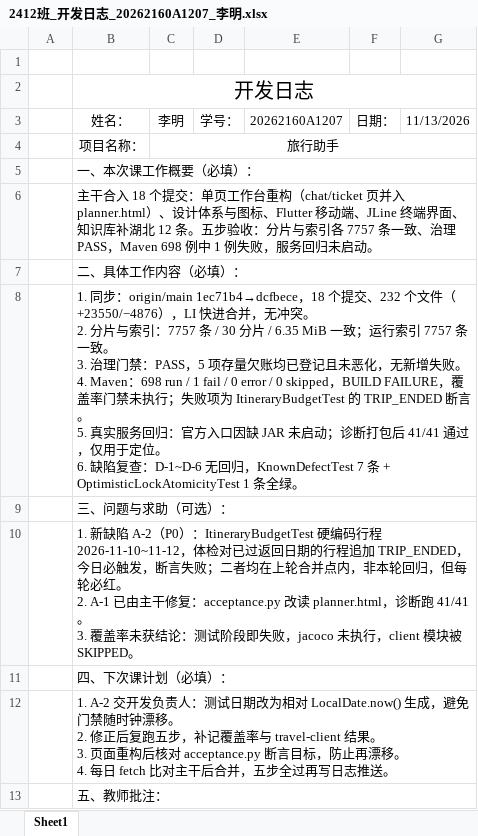
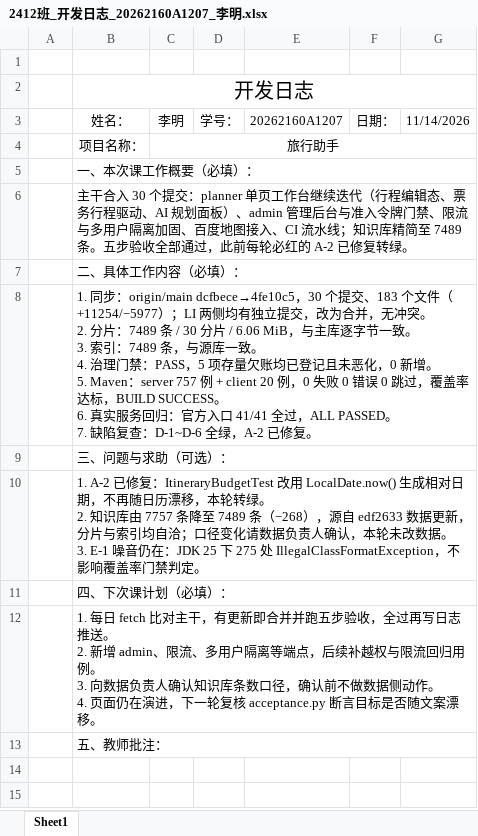
Before and after one commit to dmety/Travel-Assistant-Agent, an Excel workbook: docs/开发日志/测试负责人/2412班_开发日志_20262160A1207_李明.xlsx, sheet Sheet1, drawn as a sheet; values as stored, in another font and other column widths than the file's, no borders; ↵ is a line break in a cell; the diff names each change by its address in the sheet, - before the commit and + after, or states it on an @@ line.

```diff
--- a/docs/开发日志/测试负责人/2412班_开发日志_20262160A1207_李明.xlsx (sheet Sheet1)
+++ b/docs/开发日志/测试负责人/2412班_开发日志_20262160A1207_李明.xlsx (sheet Sheet1)
-G3: 11/13/2026
+G3: 11/14/2026
-B6: …干合入 18 个提交：单页工作台重构（chat/ticket 页并入 planner.html）、设计体系与图标、Flutter 移动端、JLine 终端界面、知识库补湖北 12 条。五步验收：分片与索引各 7757 条一致、治理 PASS，Maven 698 例中 1 例失败，服务回归未启动。
+B6: …干合入 30 个提交：planner 单页工作台继续迭代（行程编辑态、票务行程驱动、AI 规划面板）、admin 管理后台与准入令牌门禁、限流与多用户隔离加固、百度地图接入、CI 流水线；知识库精简至 7489 条。五步验收全部通过，此前每轮必红的 A-2 已修复转绿。
-B8: …同步：origin/main 1ec71b4→dcfbece，18 个提交、232 个文件（+23550/−4876），LI 快进合并，无冲突。 ↵ 2. 分片与索引：7757 条 / 30 分片 / 6.35 MiB 一致；运行索引 7757 条一致。 ↵ 3. 治理门禁：PASS，5 项存量欠账均已登记且未恶化，无新增失败。 ↵ 4. Maven：698 run / 1 fail / 0 error / 0 skipped，BUILD FAILURE，覆盖率门禁未执行；失败项为 ItineraryBudgetTest 的 TRIP_ENDED 断言。 ↵ 5. 真实服务回归：官方入口因缺 JAR 未启动；诊断打包后 41/41 通过，仅用于定位。 ↵ 6. 缺陷复查：D-1~D-6 无回归，KnownDefectTest 7 条 + OptimisticLockAtomicityTest 1 条全绿。
+B8: …同步：origin/main dcfbece→4fe10c5，30 个提交、183 个文件（+11254/−5977）；LI 两侧均有独立提交，改为合并，无冲突。 ↵ 2. 分片：7489 条 / 30 分片 / 6.06 MiB，与主库逐字节一致。 ↵ 3. 索引：7489 条，与源库一致。 ↵ 4. 治理门禁：PASS，5 项存量欠账均已登记且未恶化，0 新增。 ↵ 5. Maven：server 757 例 + client 20 例，0 失败 0 错误 0 跳过，覆盖率达标，BUILD SUCCESS。 ↵ 6. 真实服务回归：官方入口 41/41 全过，ALL PASSED。 ↵ 7. 缺陷复查：D-1~D-6 全绿，A-2 已修复。
-B10: 1. 新缺陷 A-2（P0）：ItineraryBudgetTest 硬编码行程 2026-11-10~11-12，体检对已过返回日期的行程追加 TRIP_ENDED，今日必触发，断言失败；二者均在上轮合并点内，非本轮回归，但每轮必红。 ↵ 2. A-1 已由主干修复：acceptance.py 改读 planner.html，诊断跑 41/41。 ↵ 3. 覆盖率未获结论：测试阶段即失败，jacoco 未执行，client 模块被 SKIPPED。
+B10: 1. A-2 已修复：ItineraryBudgetTest 改用 LocalDate.now() 生成相对日期，不再随日历漂移，本轮转绿。 ↵ 2. 知识库由 7757 条降至 7489 条（−268），源自 edf2633 数据更新，分片与索引均自洽；口径变化请数据负责人确认，本轮未改数据。 ↵ 3. E-1 噪音仍在：JDK 25 下 275 处 IllegalClassFormatException，不影响覆盖率门禁判定。
-B12: 1. A-2 交开发负责人：测试日期改为相对 LocalDate.now() 生成，避免门禁随时钟漂移。 ↵ 2. 修正后复跑五步，补记覆盖率与 travel-client 结果。 ↵ 3. 页面重构后核对 acceptance.py 断言目标，防止再漂移。 ↵ 4. 每日 fetch 比对主干后合并，五步全过再写日志推送。
+B12: 1. 每日 fetch 比对主干，有更新即合并并跑五步验收，全过再写日志推送。 ↵ 2. 新增 admin、限流、多用户隔离等端点，后续补越权与限流回归用例。 ↵ 3. 向数据负责人确认知识库条数口径，确认前不做数据侧动作。 ↵ 4. 页面仍在演进，下一轮复核 acceptance.py 断言目标是否随文案漂移。
```
Also changed, not shown: 1 other file.
